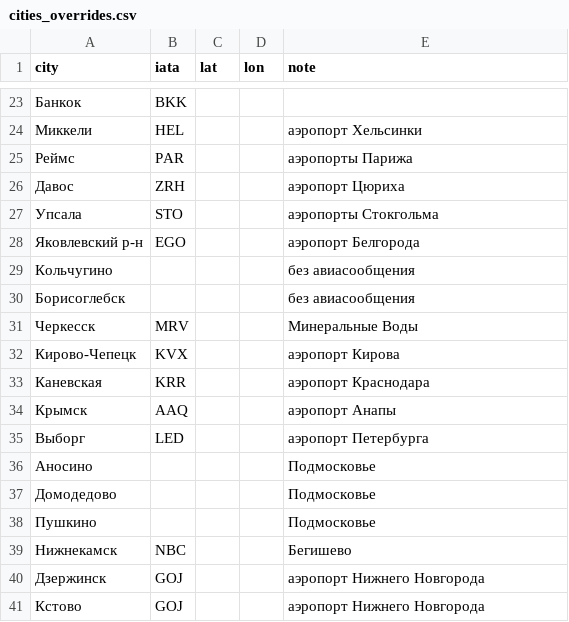
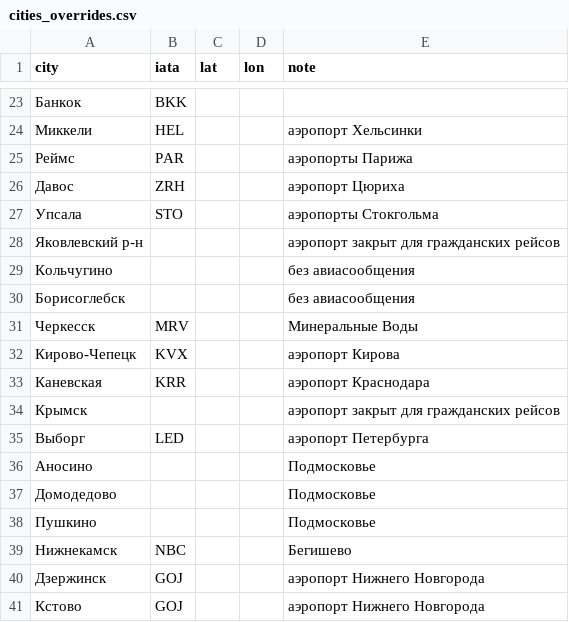
Before and after one commit to Legpopov/no-rest-boleto, a CSV file: collector/cities_overrides.csv, drawn as a sheet; only a part is shown, gaps mark what is left out; the diff covers the shown part only.

Commit message:
Кишинёв: код RMO вместо KIV; закрытые аэропорты помечены без авиасообщения; статус not_flightable

```diff
--- a/collector/cities_overrides.csv
+++ b/collector/cities_overrides.csv
@@ -27,3 +27,3 @@ city,iata,lat,lon,note
 Упсала,STO,,,аэропорты Стокгольма
-Яковлевский р-н,EGO,,,аэропорт Белгорода
+Яковлевский р-н,,,,аэропорт закрыт для гражданских рейсов
 Кольчугино,,,,без авиасообщения
@@ -33,3 +33,3 @@ city,iata,lat,lon,note
 Каневская,KRR,,,аэропорт Краснодара
-Крымск,AAQ,,,аэропорт Анапы
+Крымск,,,,аэропорт закрыт для гражданских рейсов
 Выборг,LED,,,аэропорт Петербурга
```
Also changed, not shown: 10 added rows and 12 edited cells elsewhere in this file, collector/cities.csv, 3 other files.
